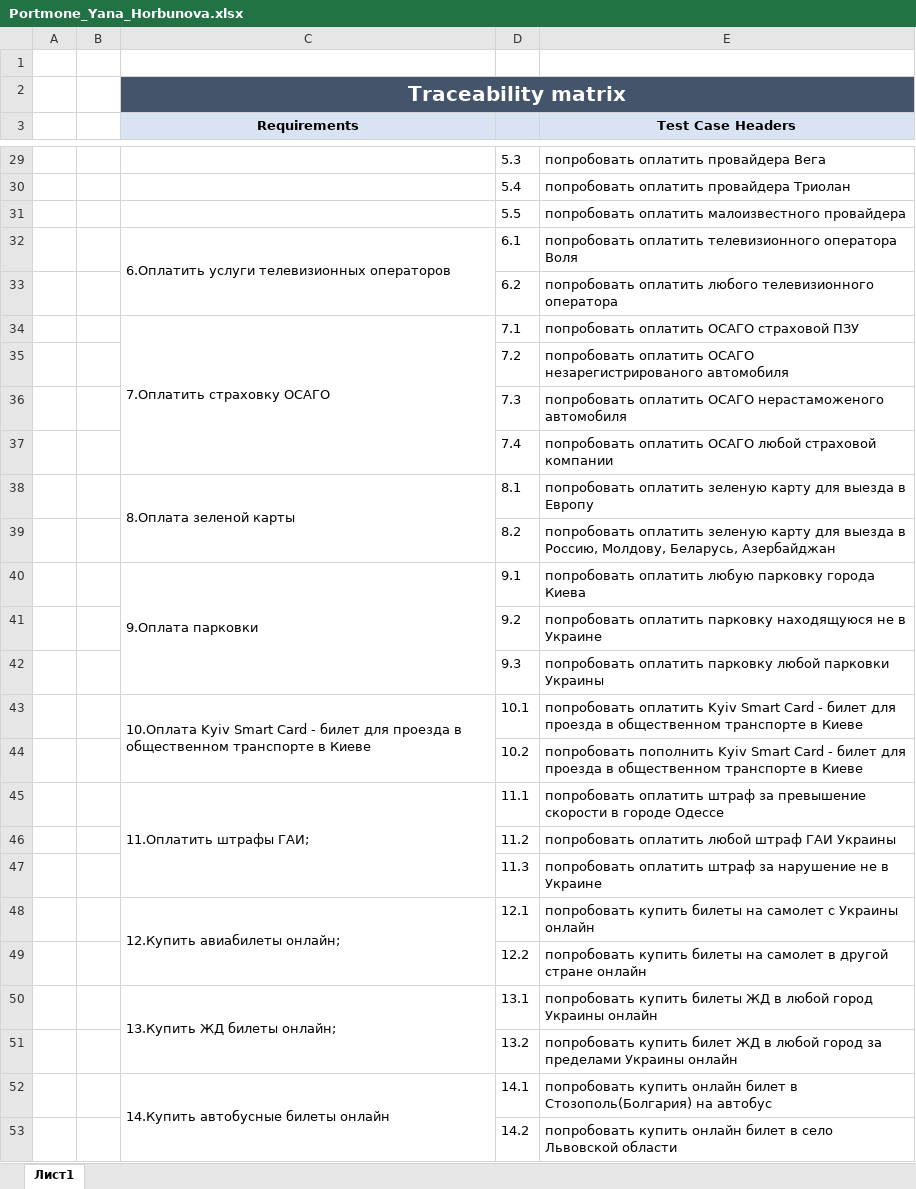
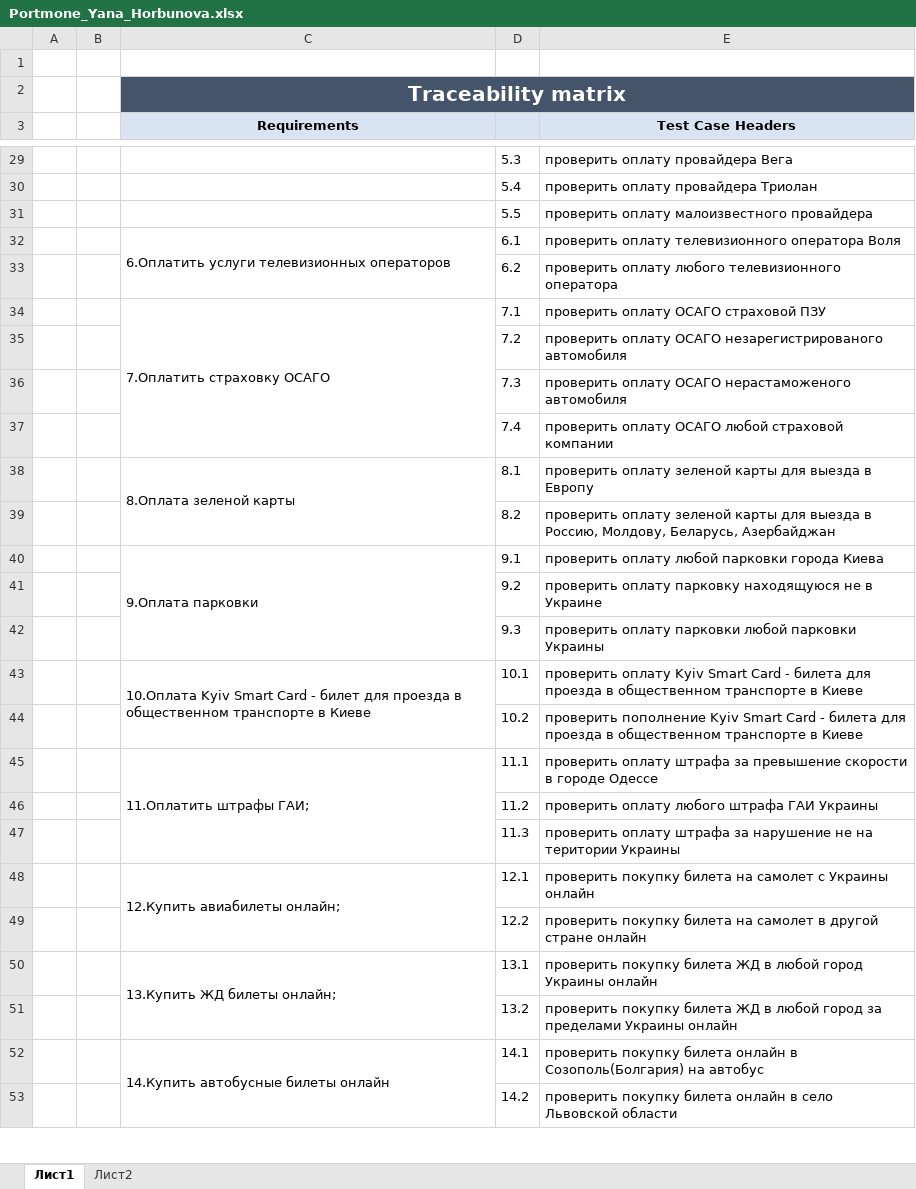
Before and after one commit to YanaHorbunova/homework, an Excel workbook: homework3/Portmone_Yana_Horbunova.xlsx, sheet Лист1, drawn as a sheet; only a part is shown, gaps mark what is left out; values as stored, in another font and other column widths than the file's, no borders; the diff covers the shown part only; the diff names each change by its address in the sheet, - before the commit and + after, or states it on an @@ line.

```diff
--- a/homework3/Portmone_Yana_Horbunova.xlsx (sheet Лист1)
+++ b/homework3/Portmone_Yana_Horbunova.xlsx (sheet Лист1)
+sheet tab: Лист2
-E29 (Test Case Headers): попробовать оплатить провайдера Вега
+E29 (Test Case Headers): проверить оплату провайдера Вега
-E30 (Test Case Headers): попробовать оплатить провайдера Триолан
+E30 (Test Case Headers): проверить оплату провайдера Триолан
-E31 (Test Case Headers): попробовать оплатить малоизвестного провайдера
+E31 (Test Case Headers): проверить оплату малоизвестного провайдера
-E32 (Test Case Headers): попробовать оплатить телевизионного оператора…
+E32 (Test Case Headers): проверить оплату телевизионного оператора…
-E33 (Test Case Headers): попробовать оплатить любого телевизионного…
+E33 (Test Case Headers): проверить оплату любого телевизионного…
-E34 (Test Case Headers): попробовать оплатить ОСАГО страховой ПЗУ
+E34 (Test Case Headers): проверить оплату ОСАГО страховой ПЗУ
-E35 (Test Case Headers): попробовать оплатить ОСАГО незарегистрированого…
+E35 (Test Case Headers): проверить оплату ОСАГО незарегистрированого…
-E36 (Test Case Headers): попробовать оплатить ОСАГО нерастаможеного…
+E36 (Test Case Headers): проверить оплату ОСАГО нерастаможеного…
-E37 (Test Case Headers): попробовать оплатить ОСАГО любой…
+E37 (Test Case Headers): проверить оплату ОСАГО любой…
-E38 (Test Case Headers): попробовать оплатить зеленую карту для выезда…
+E38 (Test Case Headers): проверить оплату зеленой карты для выезда…
-E39 (Test Case Headers): попробовать оплатить зеленую карту для выезда…
+E39 (Test Case Headers): проверить оплату зеленой карты для выезда…
-E40 (Test Case Headers): попробовать оплатить любую парковку города Киева
+E40 (Test Case Headers): проверить оплату любой парковки города Киева
-E41 (Test Case Headers): попробовать оплатить парковку находящуюся…
+E41 (Test Case Headers): проверить оплату парковку находящуюся…
-E42 (Test Case Headers): попробовать оплатить парковку любой парковки…
+E42 (Test Case Headers): проверить оплату парковки любой парковки…
-E43 (Test Case Headers): попробовать оплатить Kyiv Smart Card - билет для проезда…
+E43 (Test Case Headers): проверить оплату Kyiv Smart Card - билета для проезда…
-E44 (Test Case Headers): попробовать пополнить Kyiv Smart Card - билет для проезда…
+E44 (Test Case Headers): проверить пополнение Kyiv Smart Card - билета для проезда…
-E45 (Test Case Headers): попробовать оплатить штраф за превышение…
+E45 (Test Case Headers): проверить оплату штрафа за превышение…
-E46 (Test Case Headers): попробовать оплатить любой штраф ГАИ Украины
+E46 (Test Case Headers): проверить оплату любого штрафа ГАИ Украины
-E47 (Test Case Headers): попробовать оплатить штраф за нарушение не в Украине
+E47 (Test Case Headers): проверить оплату штрафа за нарушение не на територии Украины
-E48 (Test Case Headers): попробовать купить билеты на самолет…
+E48 (Test Case Headers): проверить покупку билета на самолет…
-E49 (Test Case Headers): попробовать купить билеты на самолет…
+E49 (Test Case Headers): проверить покупку билета на самолет…
-E50 (Test Case Headers): попробовать купить билеты ЖД в…
+E50 (Test Case Headers): проверить покупку билета ЖД в…
-E51 (Test Case Headers): попробовать купить билет ЖД в…
+E51 (Test Case Headers): проверить покупку билета ЖД в…
-E52 (Test Case Headers): попробовать купить онлайн билет в Стозополь(Болгария) на автобус
+E52 (Test Case Headers): проверить покупку билета онлайн в Созополь(Болгария) на автобус
-E53 (Test Case Headers): попробовать купить онлайн билет в село…
+E53 (Test Case Headers): проверить покупку билета онлайн в село…
```
Also changed, not shown: 48 edited cells elsewhere in this sheet.
